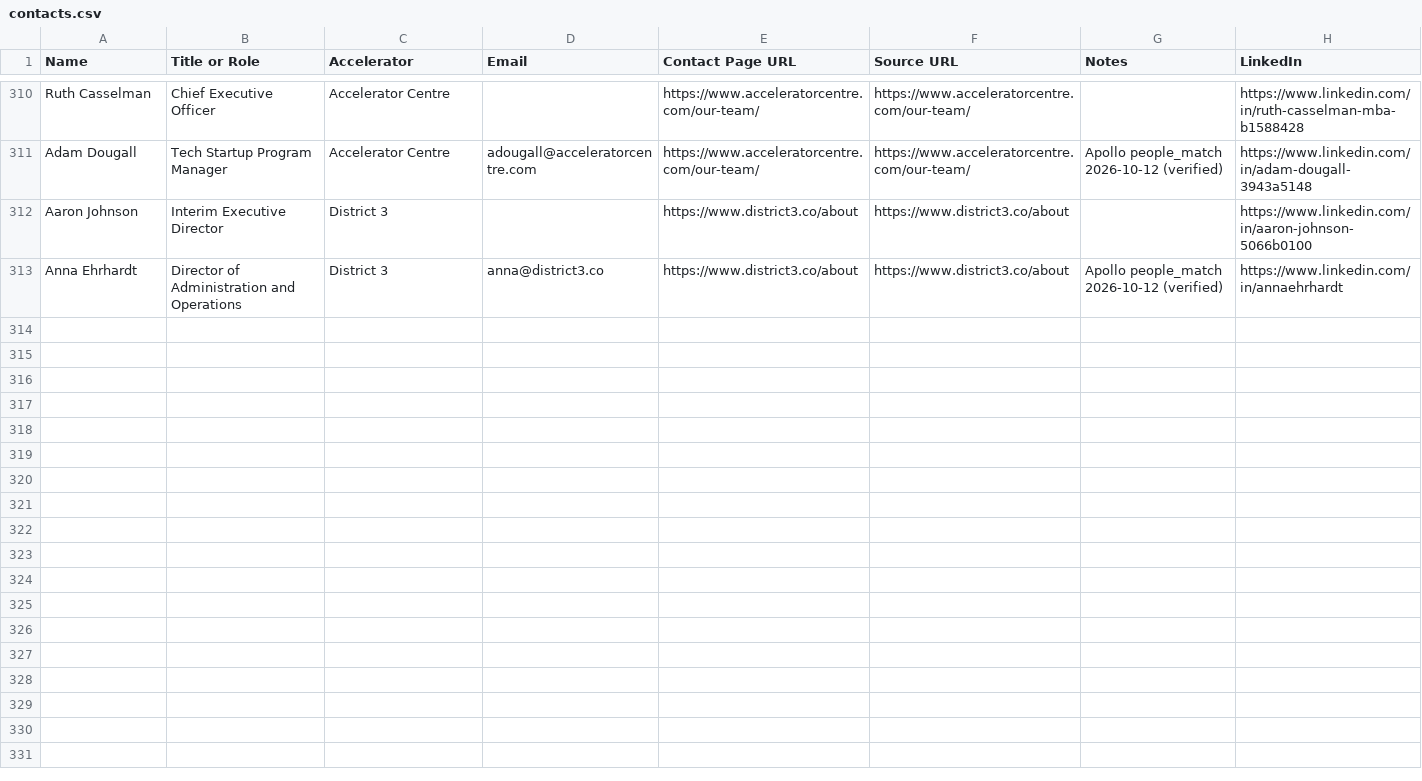
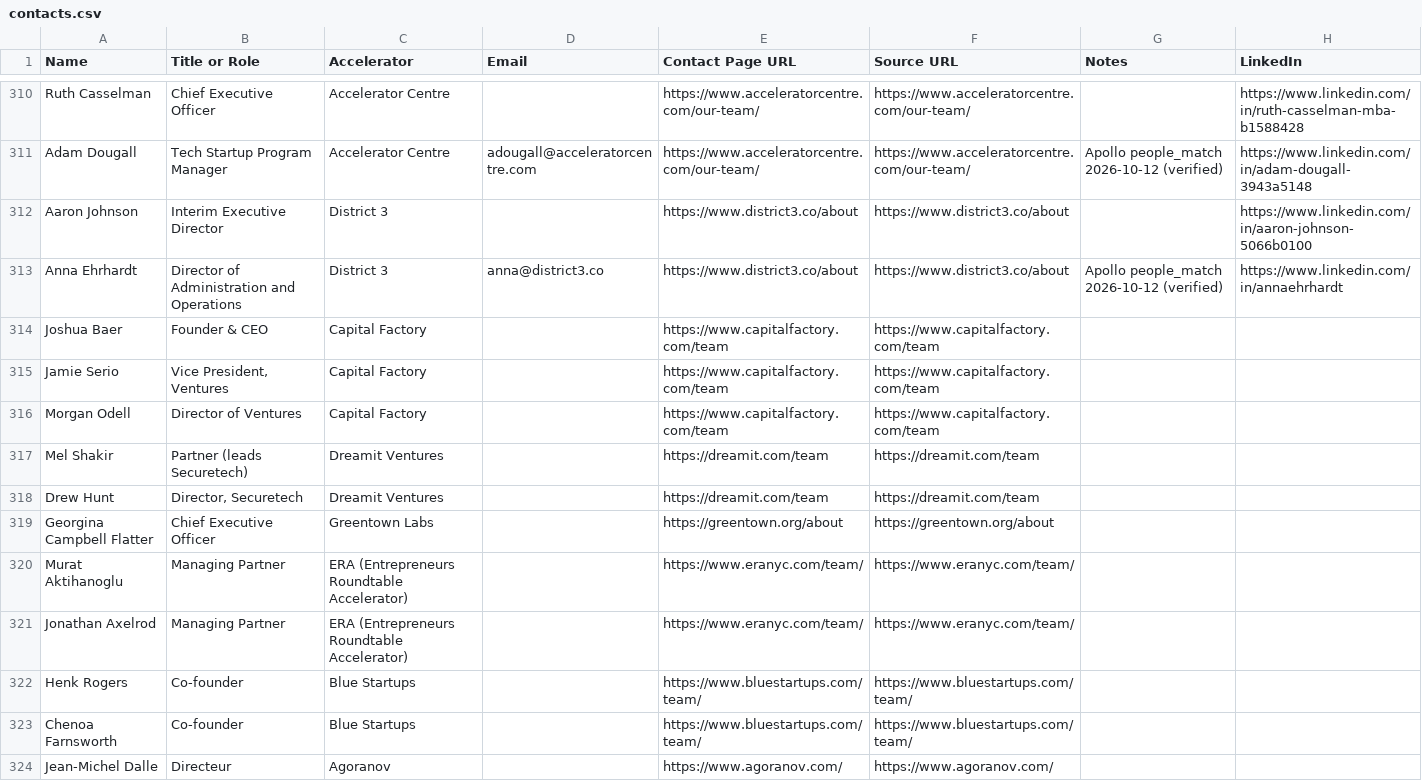
Before and after one commit to michaeleverywhere/vc-comp, a CSV file: accelerators/contacts.csv, drawn as a sheet; only a part is shown, gaps mark what is left out.

Commit message:
Accelerators 2026-10-20 late add chunk A: Capital Factory 832, Dreamit Ventures 122, Greentown Labs 743, ERA (Entrepreneurs Roundtable Accelerator) 384, Blue Startups 57, AI Grant 92, Agoranov 529 (2,759 companies); master 28,043 -> 30,802

```diff
--- a/accelerators/contacts.csv
+++ b/accelerators/contacts.csv
@@ -313 +313,12 @@ Aaron Johnson,Interim Executive Director,District 3,,https://www.district3.co/ab
 Anna Ehrhardt,Director of Administration and Operations,District 3,anna@district3.co,https://www.district3.co/about,https://www.district3.co/about,Apollo people_match 2026-10-12 (verified),https://www.linkedin.com/in/annaehrhardt
+Joshua Baer,Founder & CEO,Capital Factory,,https://www.capitalfactory.com/team,https://www.capitalfactory.com/team,,
+Jamie Serio,"Vice President, Ventures",Capital Factory,,https://www.capitalfactory.com/team,https://www.capitalfactory.com/team,,
+Morgan Odell,Director of Ventures,Capital Factory,,https://www.capitalfactory.com/team,https://www.capitalfactory.com/team,,
+Mel Shakir,Partner (leads Securetech),Dreamit Ventures,,https://dreamit.com/team,https://dreamit.com/team,,
+Drew Hunt,"Director, Securetech",Dreamit Ventures,,https://dreamit.com/team,https://dreamit.com/team,,
+Georgina Campbell Flatter,Chief Executive Officer,Greentown Labs,,https://greentown.org/about,https://greentown.org/about,,
+Murat Aktihanoglu,Managing Partner,ERA (Entrepreneurs Roundtable Accelerator),,https://www.eranyc.com/team/,https://www.eranyc.com/team/,,
+Jonathan Axelrod,Managing Partner,ERA (Entrepreneurs Roundtable Accelerator),,https://www.eranyc.com/team/,https://www.eranyc.com/team/,,
+Henk Rogers,Co-founder,Blue Startups,,https://www.bluestartups.com/team/,https://www.bluestartups.com/team/,,
+Chenoa Farnsworth,Co-founder,Blue Startups,,https://www.bluestartups.com/team/,https://www.bluestartups.com/team/,,
+Jean-Michel Dalle,Directeur,Agoranov,,https://www.agoranov.com/,https://www.agoranov.com/,,
```
Also changed, not shown: 11 other files.
